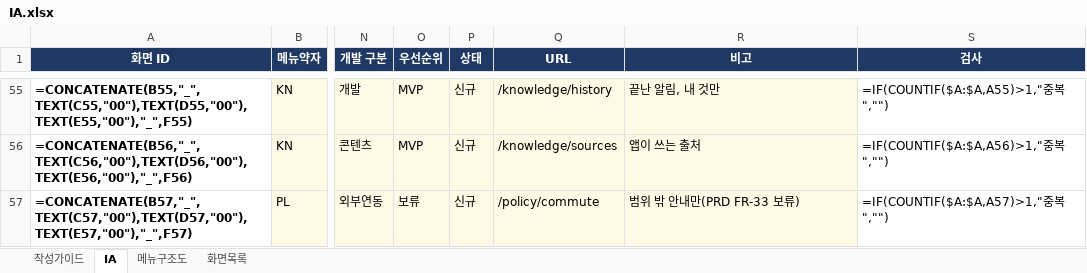
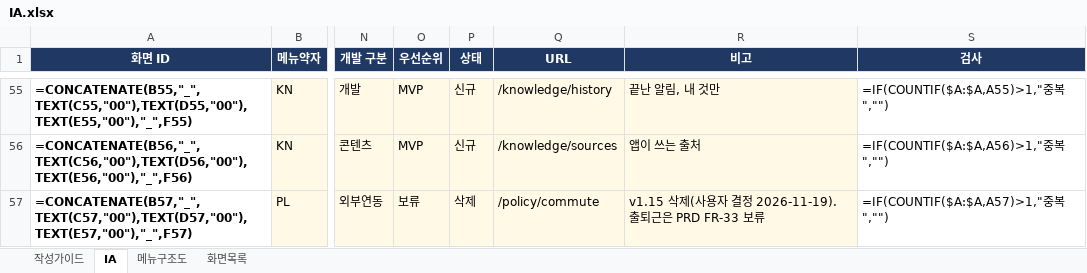
Before and after one commit to LS-PROJECT-TEAM3/HomeFit, an Excel workbook: docs/IA.xlsx, sheet IA, drawn as a sheet; only a part is shown, gaps mark what is left out; values as stored, in another font and other column widths than the file's, no borders; formulas without a stored value are shown as written; conditional formats not drawn; the diff names each change by its address in the sheet, - before the commit and + after, or states it on an @@ line.

```diff
--- a/docs/IA.xlsx (sheet IA)
+++ b/docs/IA.xlsx (sheet IA)
-P57 (상태): 신규
+P57 (상태): 삭제
-R57 (비고): 범위 밖 안내만(PRD FR-33 보류)
+R57 (비고): v1.15 삭제(사용자 결정 2026-11-19). 출퇴근은 PRD FR-33 보류
```
Also changed, not shown: 9 other files.
